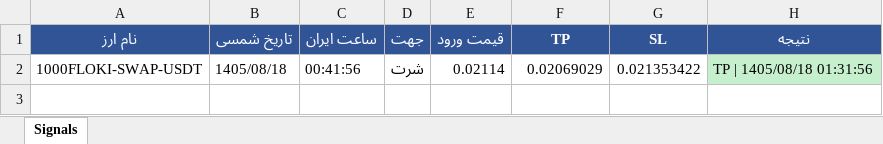
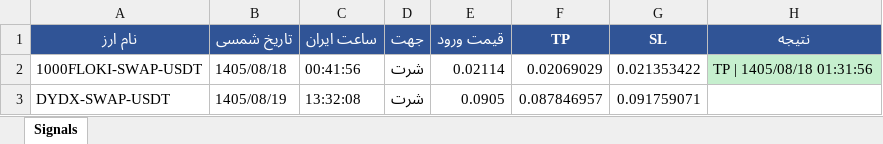
Before and after one commit to cmosircrypto-lang/Crypto-signal-bot, an Excel workbook: signals_bot-v60.xlsx, sheet Signals, drawn as a sheet; values as stored, in another font and other column widths than the file's, no borders; the diff names each change by its address in the sheet, - before the commit and + after, or states it on an @@ line.

```diff
--- a/signals_bot-v60.xlsx (sheet Signals)
+++ b/signals_bot-v60.xlsx (sheet Signals)
+row 3: DYDX-SWAP-USDT | 1405/08/19 | 13:32:08 | شرت | 0.0905 | 0.087846957 | 0.091759071
```
Also changed, not shown: 2 other files.
